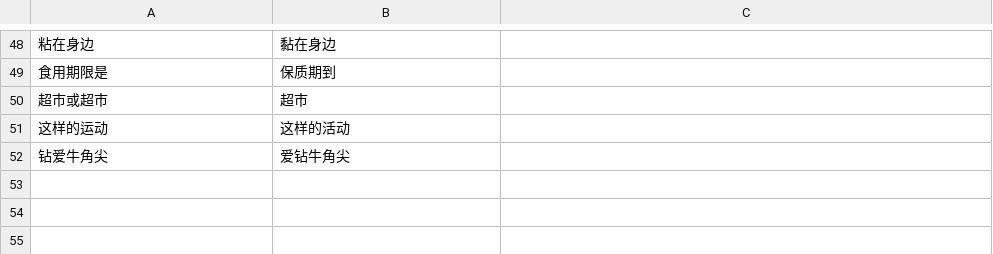
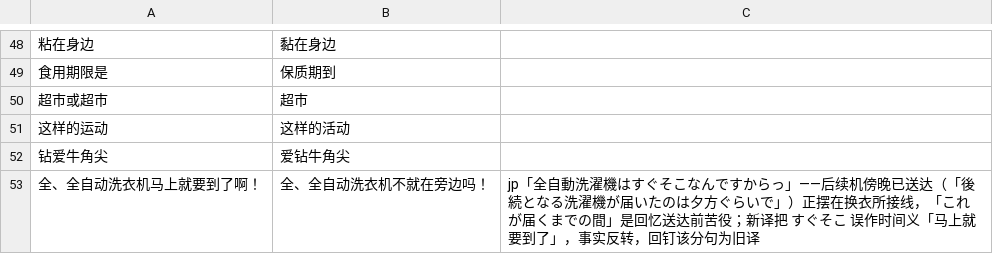
Before and after one commit to CCXXXI/index-Y, a TSV file: rules/【S1_12】某魔法的禁书目录 12.tsv, drawn as a sheet; only a part is shown, gaps mark what is left out; the diff names each change by its address in the sheet, - before the commit and + after, or states it on an @@ line.

Commit message:
fix: 校正 S1_10 母亲惊呼与 S1_12 洗衣机分句（各 1 处）
- S1_10：「哈哈？！」→「母亲？！」——jp「ＨＡＨＡァ!?」承叙述拍点
  「…………母亲？」的众人絶叫（美铃自称「美琴の母」引发），新译误读
  作笑声；旧译「mǔ qīn？」拼音残留取义正确但形态破损
- S1_12：「全、全自动洗衣机马上就要到了啊！」→「全、全自动洗衣机
  不就在旁边吗！」——jp「全自動洗濯機はすぐそこなんですからっ」，
  后续机傍晚已送达、正摆在换衣所接线，すぐそこ=就在眼前；新译误作
  时间义「马上就要到了」，事实反转，回钉该分句为旧译

```diff
--- a/rules/【S1_12】某魔法的禁书目录 12.tsv
+++ b/rules/【S1_12】某魔法的禁书目录 12.tsv
+row 53: 全、全自动洗衣机马上就要到了啊！ | 全、全自动洗衣机不就在旁边吗！ | jp「全自動洗濯機はすぐそこなんですからっ」——后续机傍晚已送达（「後続となる洗濯機が届いたのは夕方ぐらいで」）正摆在换衣所接线，「これが届くまでの間」是回忆送达前苦役；新译把 すぐそこ 误作时间义「马上就要到了」，事实反转，回钉该分句为旧译
```
Also changed, not shown: rules/【S1_10】某魔法的禁书目录 10.tsv, 2 other files.
